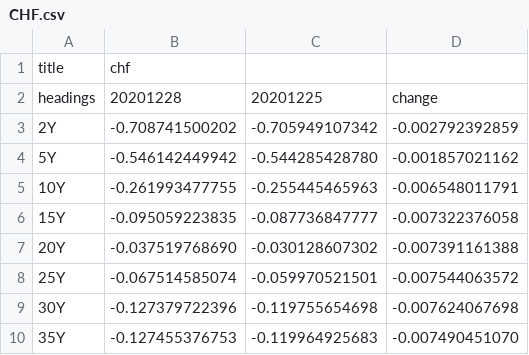
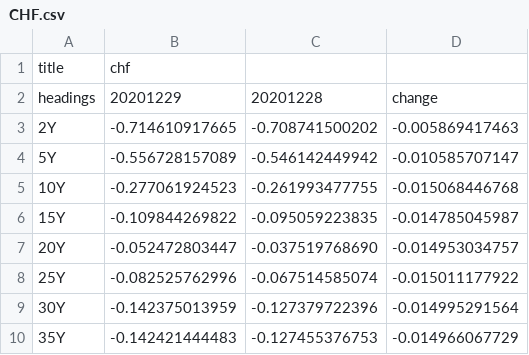
Before and after one commit to WhiteRose7-pretty/treasury, a CSV file: treasury/app/media/currency_data/CHF.csv, drawn as a sheet; removed rows and columns are numbered as before the commit, all else as after; the diff names each change by its address in the sheet, - before the commit and + after, or states it on an @@ line.

```diff
--- a/treasury/app/media/currency_data/CHF.csv
+++ b/treasury/app/media/currency_data/CHF.csv
+column B, rows 1-10: chf | 20201229 | -0.714610917665 | -0.556728157089 | -0.277061924523 | -0.109844269822 | -0.052472803447 | -0.082525762996 | -0.142375013959 | -0.142421444483
-column C, rows 2-10: 20201225 | -0.705949107342 | -0.544285428780 | -0.255445465963 | -0.087736847777 | -0.030128607302 | -0.059970521501 | -0.119755654698 | -0.119964925683
-C1: chf
+C1: (empty)
-D3: -0.002792392859
+D3: -0.005869417463
-D4: -0.001857021162
+D4: -0.010585707147
-D5: -0.006548011791
+D5: -0.015068446768
-D6: -0.007322376058
+D6: -0.014785045987
-D7: -0.007391161388
+D7: -0.014953034757
-D8: -0.007544063572
+D8: -0.015011177922
-D9: -0.007624067698
+D9: -0.014995291564
-D10: -0.007490451070
+D10: -0.014966067729
```
Also changed, not shown: treasury/app/media/currency_data/EUR.csv, treasury/app/media/currency_data/FX.csv, 11 other files.
